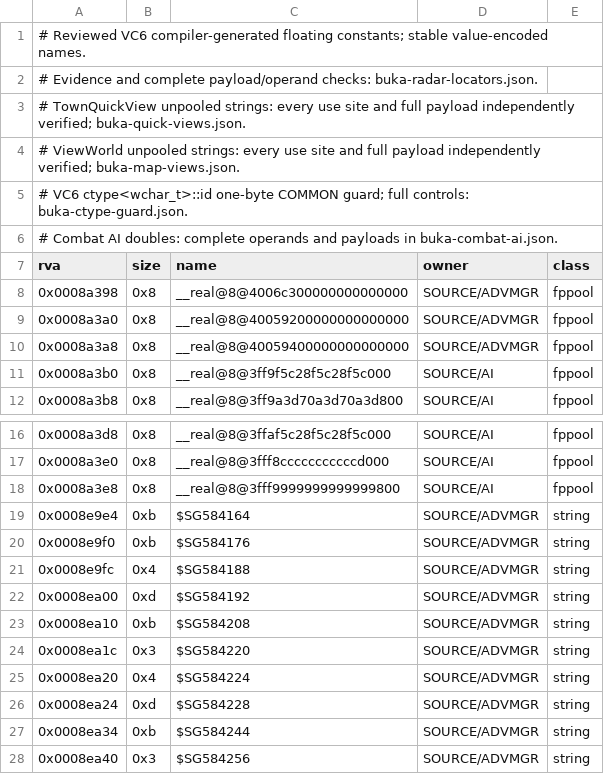
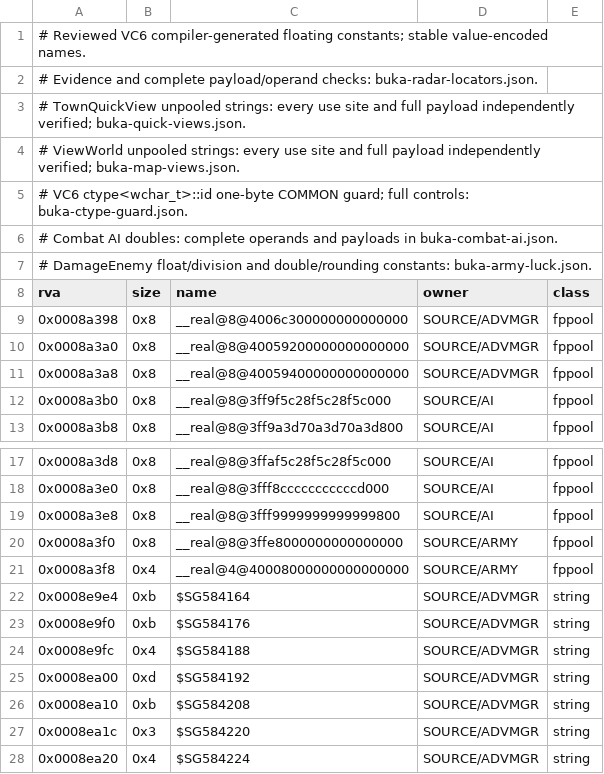
Before and after one commit to sushi-shi/homm1-decomp, a TSV file: config/retail/data_compgen.tsv, drawn as a sheet; only a part is shown, gaps mark what is left out; the shorter side is filled out with more unchanged rows; the diff names each change by its address in the sheet, - before the commit and + after, or states it on an @@ line.

```diff
--- a/config/retail/data_compgen.tsv
+++ b/config/retail/data_compgen.tsv
+row 7: # DamageEnemy float/division and double/rounding constants: buka-army-luck.json.
+row 20: 0x0008a3f0 | 0x8 | __real@8@3ffe8000000000000000 | SOURCE/ARMY | fppool
+row 21: 0x0008a3f8 | 0x4 | __real@4@40008000000000000000 | SOURCE/ARMY | fppool
```
Also changed, not shown: config/retail/buka-localization.tsv, config/retail/data.tsv, 9 other files.
